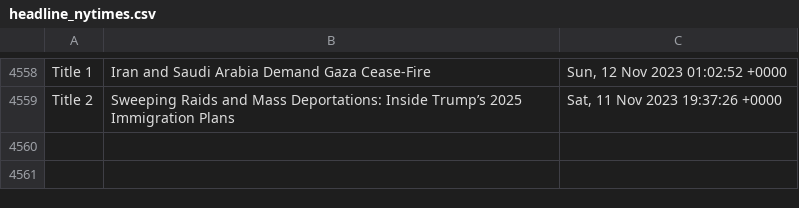
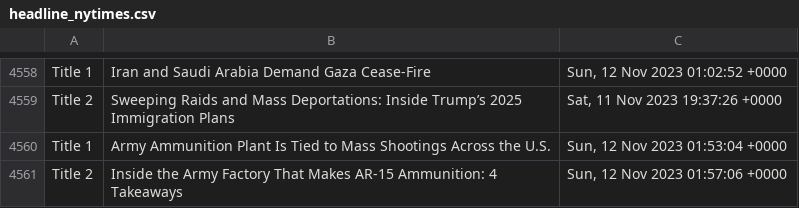
Before and after one commit to drishyatm/news_scrape, a CSV file: headline_nytimes.csv, drawn as a sheet; only a part is shown, gaps mark what is left out.

Commit message:
Update CSV

```diff
--- a/headline_nytimes.csv
+++ b/headline_nytimes.csv
@@ -4559 +4559,3 @@ Title 1,Iran and Saudi Arabia Demand Gaza Cease-Fire,"Sun, 12 Nov 2023 01:02:52
 Title 2,Sweeping Raids and Mass Deportations: Inside Trump’s 2025 Immigration Plans,"Sat, 11 Nov 2023 19:37:26 +0000"
+Title 1,Army Ammunition Plant Is Tied to Mass Shootings Across the U.S.,"Sun, 12 Nov 2023 01:53:04 +0000"
+Title 2,Inside the Army Factory That Makes AR-15 Ammunition: 4 Takeaways,"Sun, 12 Nov 2023 01:57:06 +0000"
```
